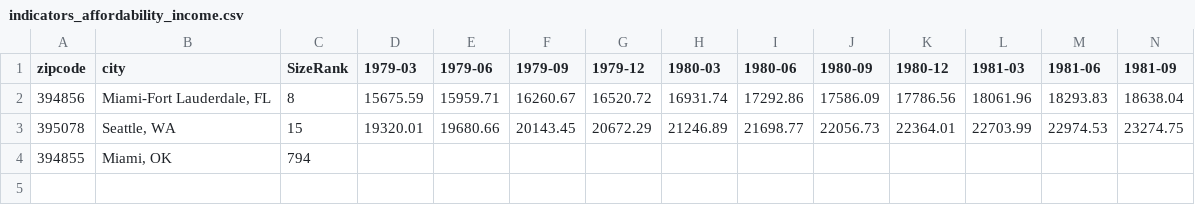
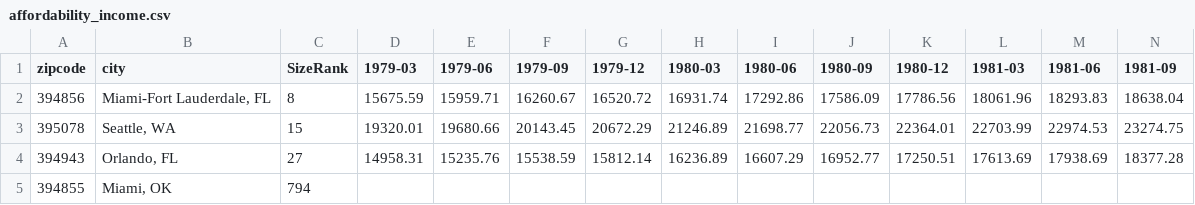
Before and after one commit to ricardo-hdz/flamingo_project, a CSV file: indicators/affordability_income.csv (was miami/indicators_affordability_income.csv), drawn as a sheet; only a part is shown; rows hold the shown columns only; the diff names each change by its address in the sheet, - before the commit and + after, or states it on an @@ line.

```diff
--- a/miami/indicators_affordability_income.csv
+++ b/indicators/affordability_income.csv
+row 4: 394943 | Orlando, FL | 27 | 14958.31 | 15235.76 | 15538.59 | 15812.14 | 16236.89 | 16607.29 | 16952.77 | 17250.51 | 17613.69 | 17938.69 | 18377.28
```
Also changed, not shown: indicators/breakeven_clean.csv, indicators/breakeven_rate.csv, 46 other files.
